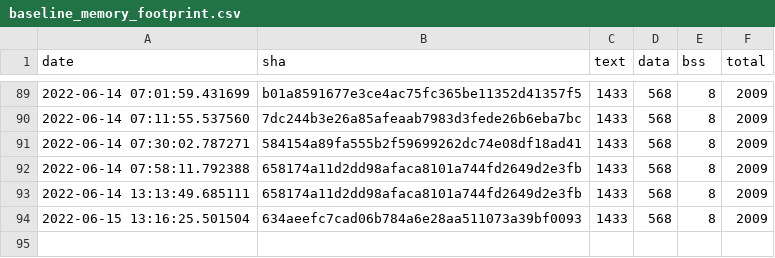
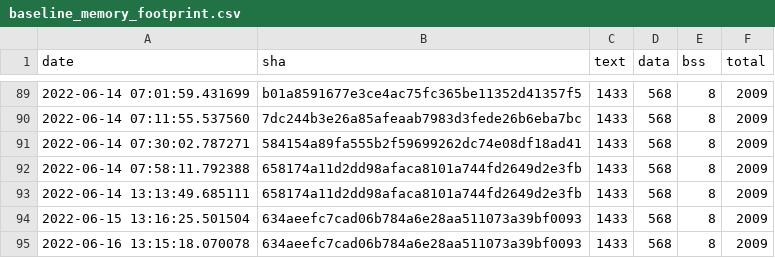
Before and after one commit to jwithers/tflite-micro, a CSV file: data/continuous_builds/size_profiling/linux_x86_64_release/baseline_memory_footprint.csv, drawn as a sheet; only a part is shown, gaps mark what is left out; the diff names each change by its address in the sheet, - before the commit and + after, or states it on an @@ line.

```diff
--- a/data/continuous_builds/size_profiling/linux_x86_64_release/baseline_memory_footprint.csv
+++ b/data/continuous_builds/size_profiling/linux_x86_64_release/baseline_memory_footprint.csv
+row 95: 2022-06-16 13:15:18.070078 | 634aeefc7cad06b784a6e28aa511073a39bf0093 | 1433 | 568 | 8 | 2009
```
Also changed, not shown: data/continuous_builds/size_profiling/linux_x86_64_release/interpreter_memory_footprint.csv, data/continuous_builds/size_profiling/linux_x86_64_release/keyword_benchmark.csv.
